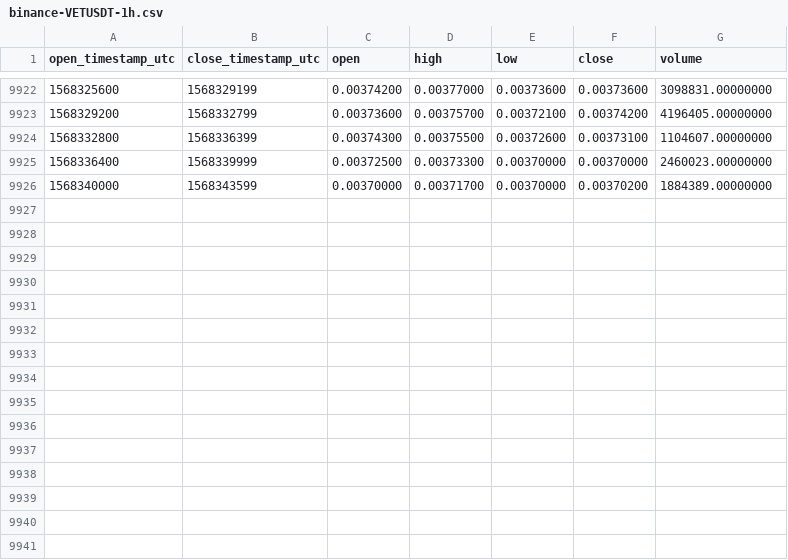
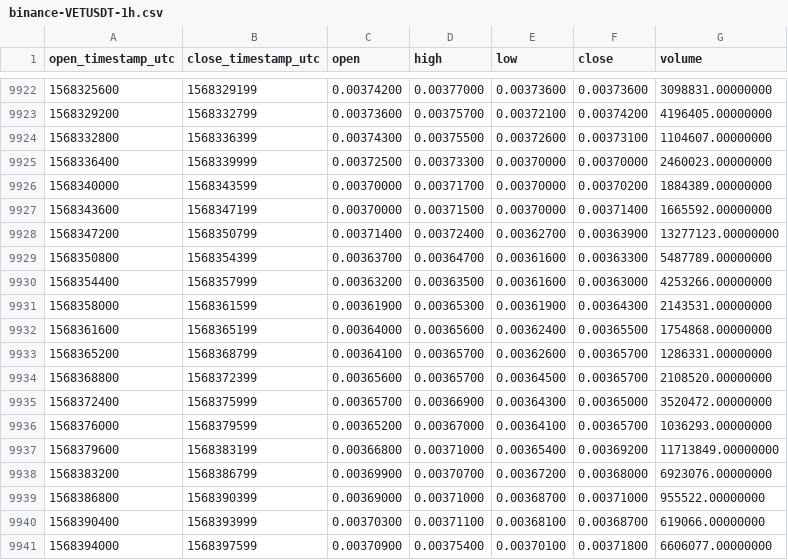
Before and after one commit to cryptobigbro/binance-VETUSDT, a CSV file: binance-VETUSDT-1h.csv, drawn as a sheet; only a part is shown, gaps mark what is left out; the diff names each change by its address in the sheet, - before the commit and + after, or states it on an @@ line.

Commit message:
Update OHLCV data.

```diff
--- a/binance-VETUSDT-1h.csv
+++ b/binance-VETUSDT-1h.csv
+row 9927: 1568343600 | 1568347199 | 0.00370000 | 0.00371500 | 0.00370000 | 0.00371400 | 1665592.00000000
+row 9928: 1568347200 | 1568350799 | 0.00371400 | 0.00372400 | 0.00362700 | 0.00363900 | 13277123.00000000
+row 9929: 1568350800 | 1568354399 | 0.00363700 | 0.00364700 | 0.00361600 | 0.00363300 | 5487789.00000000
+row 9930: 1568354400 | 1568357999 | 0.00363200 | 0.00363500 | 0.00361600 | 0.00363000 | 4253266.00000000
+row 9931: 1568358000 | 1568361599 | 0.00361900 | 0.00365300 | 0.00361900 | 0.00364300 | 2143531.00000000
+row 9932: 1568361600 | 1568365199 | 0.00364000 | 0.00365600 | 0.00362400 | 0.00365500 | 1754868.00000000
+row 9933: 1568365200 | 1568368799 | 0.00364100 | 0.00365700 | 0.00362600 | 0.00365700 | 1286331.00000000
+row 9934: 1568368800 | 1568372399 | 0.00365600 | 0.00365700 | 0.00364500 | 0.00365700 | 2108520.00000000
+row 9935: 1568372400 | 1568375999 | 0.00365700 | 0.00366900 | 0.00364300 | 0.00365000 | 3520472.00000000
+row 9936: 1568376000 | 1568379599 | 0.00365200 | 0.00367000 | 0.00364100 | 0.00365700 | 1036293.00000000
+row 9937: 1568379600 | 1568383199 | 0.00366800 | 0.00371000 | 0.00365400 | 0.00369200 | 11713849.00000000
+row 9938: 1568383200 | 1568386799 | 0.00369900 | 0.00370700 | 0.00367200 | 0.00368000 | 6923076.00000000
+row 9939: 1568386800 | 1568390399 | 0.00369000 | 0.00371000 | 0.00368700 | 0.00371000 | 955522.00000000
+row 9940: 1568390400 | 1568393999 | 0.00370300 | 0.00371100 | 0.00368100 | 0.00368700 | 619066.00000000
+row 9941: 1568394000 | 1568397599 | 0.00370900 | 0.00375400 | 0.00370100 | 0.00371800 | 6606077.00000000
```
